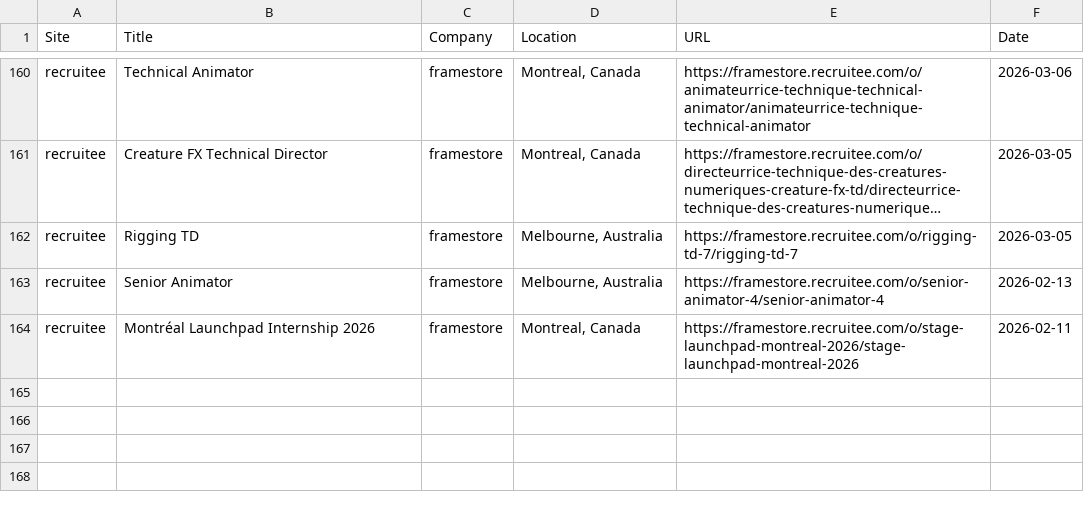
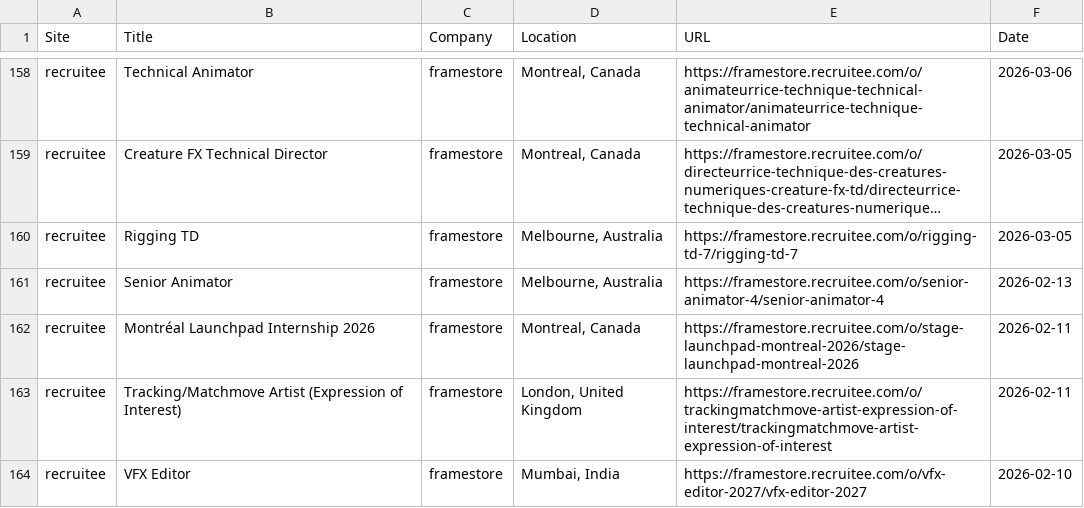
Before and after one commit to christiandguerard/ever-jobs-dash, a CSV file: daily_jobs.csv, drawn as a sheet; only a part is shown, gaps mark what is left out; long unchanged cells end in …; the diff covers the shown part only; the diff names each change by its address in the sheet, - before the commit and + after, or states it on an @@ line.

```diff
--- a/daily_jobs.csv
+++ b/daily_jobs.csv
+row 163: recruitee | Tracking/Matchmove Artist (Expression of Interest) | framestore | London, United Kingdom | https://framestore.recruitee.com/o/trackingmatchmove-artist-expression-of-interest/trackingmatchmove-artist-expression-of-interest | 2026-02-11
+row 164: recruitee | VFX Editor | framestore | Mumbai, India | https://framestore.recruitee.com/o/vfx-editor-2027/vfx-editor-2027 | 2026-02-10
```
Also changed, not shown: 7 added rows, 9 removed rows, 5 moved rows and 30 edited cells elsewhere in this file.
